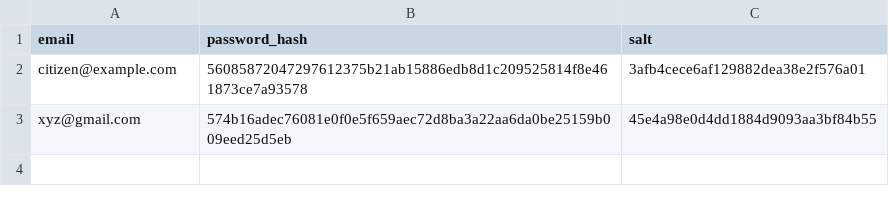
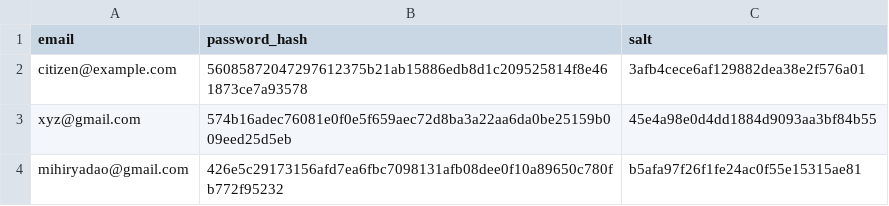
Before and after one commit to Unknownerror-404/The_query_solver, a CSV file: accounts.csv, drawn as a sheet.

```diff
--- a/accounts.csv
+++ b/accounts.csv
@@ -3 +3,2 @@ citizen@example.com,56085872047297612375b21ab15886edb8d1c209525814f8e461873ce7a9
 xyz@gmail.com,574b16adec76081e0f0e5f659aec72d8ba3a22aa6da0be25159b009eed25d5eb,45e4a98e0d4dd1884d9093aa3bf84b55
+mihiryadao@gmail.com,426e5c29173156afd7ea6fbc7098131afb08dee0f10a89650c780fb772f95232,b5afa97f26f1fe24ac0f55e15315ae81
```
Also changed, not shown: 1 other file.
